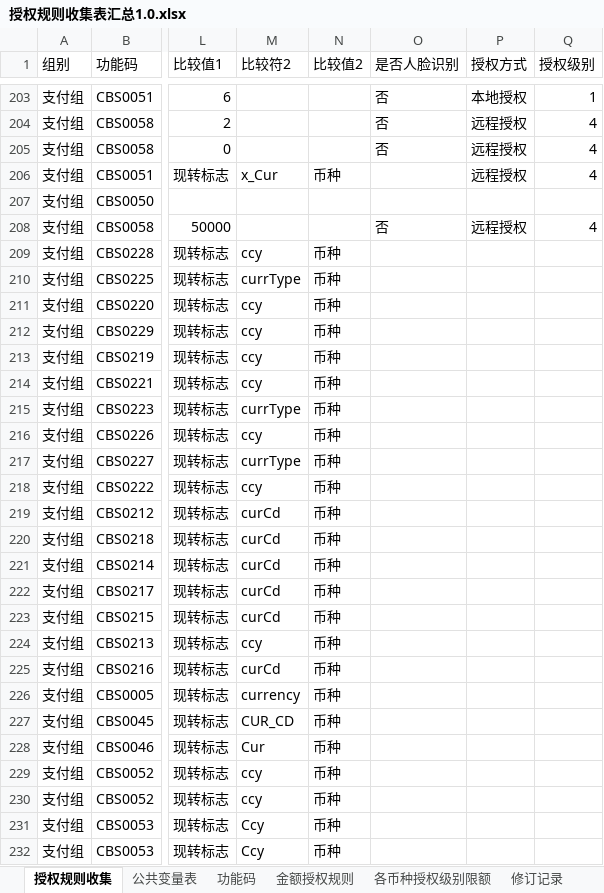
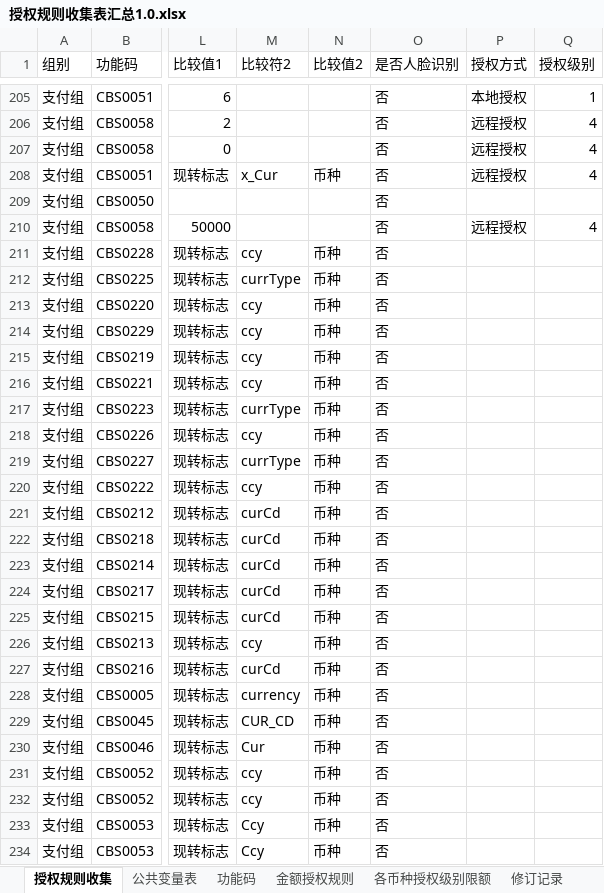
Before and after one commit to somebody2012/node-excel, an Excel workbook: src/auth/授权规则收集表汇总1.0.xlsx, sheet 授权规则收集, drawn as a sheet; only a part is shown, gaps mark what is left out; values as stored, in another font and other column widths than the file's, no cell formats; conditional formats not drawn; addresses are those after the commit; the diff covers the shown part only; the diff names each change by its address in the sheet, - before the commit and + after, or states it on an @@ line.

```diff
--- a/src/auth/授权规则收集表汇总1.0.xlsx (sheet 授权规则收集)
+++ b/src/auth/授权规则收集表汇总1.0.xlsx (sheet 授权规则收集)
-O208:O209 (是否人脸识别): (empty)
+O208:O209 (是否人脸识别): 否
-O211:O234 (是否人脸识别): (empty)
+O211:O234 (是否人脸识别): 否
```
Also changed, not shown: 5 added rows, 62 edited cells and merged cells elsewhere in this sheet, cell formats, src/customerView/客户视图.xlsx, 23 other files.
